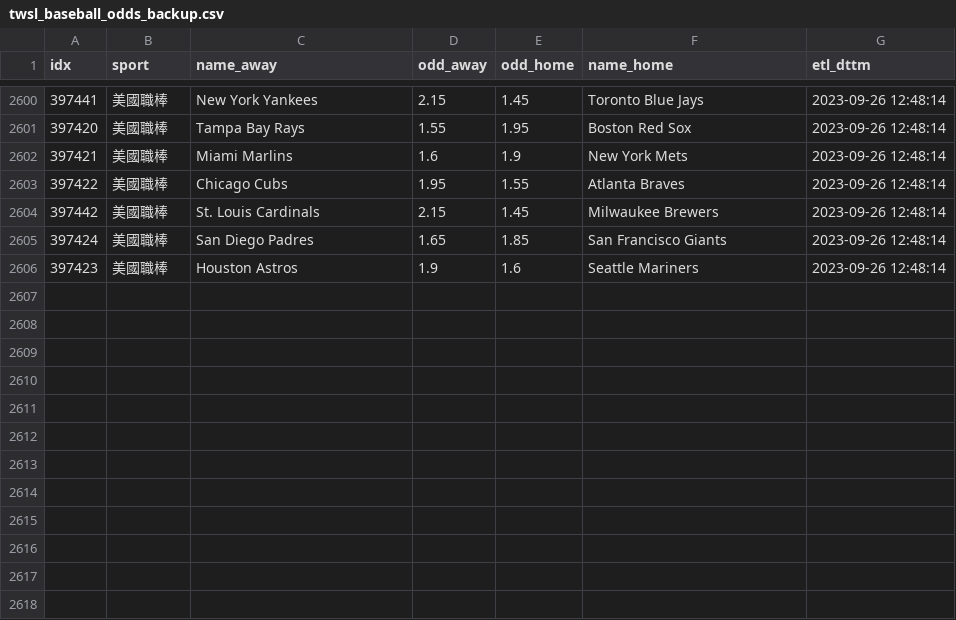
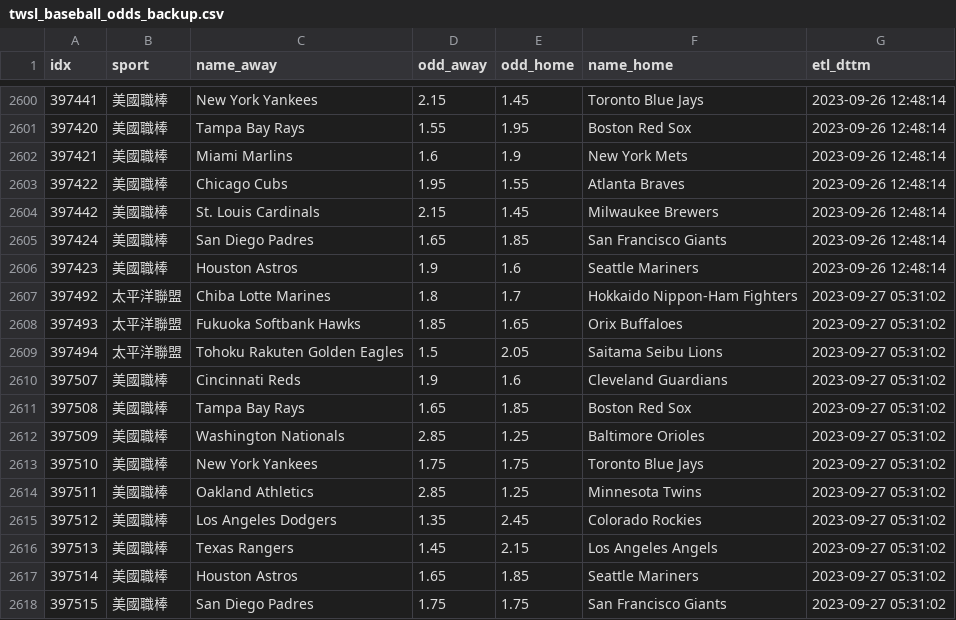
Before and after one commit to achilles0926/tw_sport_lottery, a CSV file: twsl_baseball_odds_backup.csv, drawn as a sheet; only a part is shown, gaps mark what is left out; the diff names each change by its address in the sheet, - before the commit and + after, or states it on an @@ line.

```diff
--- a/twsl_baseball_odds_backup.csv
+++ b/twsl_baseball_odds_backup.csv
+row 2607: 397492 | 太平洋聯盟 | Chiba Lotte Marines | 1.8 | 1.7 | Hokkaido Nippon-Ham Fighters | 2023-09-27 05:31:02
+row 2608: 397493 | 太平洋聯盟 | Fukuoka Softbank Hawks | 1.85 | 1.65 | Orix Buffaloes | 2023-09-27 05:31:02
+row 2609: 397494 | 太平洋聯盟 | Tohoku Rakuten Golden Eagles | 1.5 | 2.05 | Saitama Seibu Lions | 2023-09-27 05:31:02
+row 2610: 397507 | 美國職棒 | Cincinnati Reds | 1.9 | 1.6 | Cleveland Guardians | 2023-09-27 05:31:02
+row 2611: 397508 | 美國職棒 | Tampa Bay Rays | 1.65 | 1.85 | Boston Red Sox | 2023-09-27 05:31:02
+row 2612: 397509 | 美國職棒 | Washington Nationals | 2.85 | 1.25 | Baltimore Orioles | 2023-09-27 05:31:02
+row 2613: 397510 | 美國職棒 | New York Yankees | 1.75 | 1.75 | Toronto Blue Jays | 2023-09-27 05:31:02
+row 2614: 397511 | 美國職棒 | Oakland Athletics | 2.85 | 1.25 | Minnesota Twins | 2023-09-27 05:31:02
+row 2615: 397512 | 美國職棒 | Los Angeles Dodgers | 1.35 | 2.45 | Colorado Rockies | 2023-09-27 05:31:02
+row 2616: 397513 | 美國職棒 | Texas Rangers | 1.45 | 2.15 | Los Angeles Angels | 2023-09-27 05:31:02
+row 2617: 397514 | 美國職棒 | Houston Astros | 1.65 | 1.85 | Seattle Mariners | 2023-09-27 05:31:02
+row 2618: 397515 | 美國職棒 | San Diego Padres | 1.75 | 1.75 | San Francisco Giants | 2023-09-27 05:31:02
```
Also changed, not shown: twsl_baseball_odds_base.csv, twsl_baseball_odds_new.csv.
